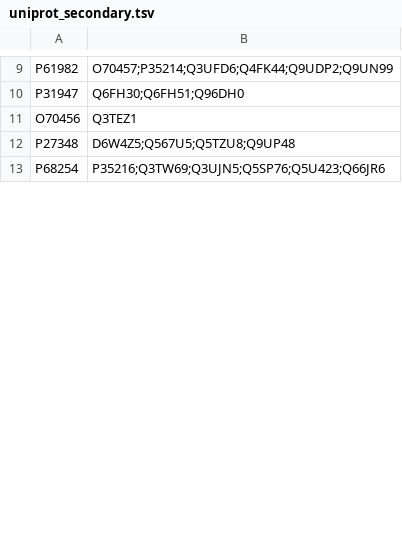
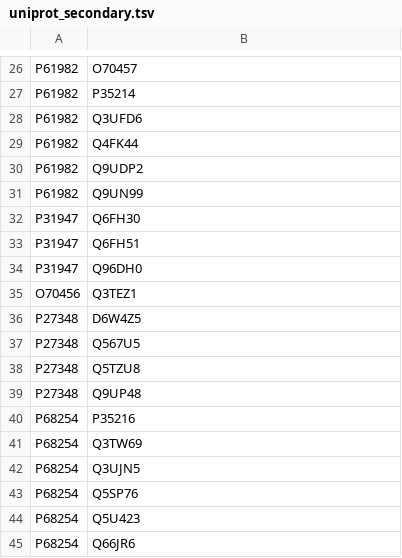
Before and after one commit to manojmw/MultiOmics-ExomeSeq-Phenotype, a TSV file: uniprot_secondary.tsv, drawn as a sheet; only a part is shown, gaps mark what is left out; addresses are those after the commit; the diff covers the shown part only; the diff names each change by its address in the sheet, - before the commit and + after, or states it on an @@ line.

```diff
--- a/uniprot_secondary.tsv
+++ b/uniprot_secondary.tsv
-B26: O70457;P35214;Q3UFD6;Q4FK44;Q9UDP2;Q9UN99
+B26: O70457
+row 27: P61982 | P35214
+row 28: P61982 | Q3UFD6
+row 29: P61982 | Q4FK44
+row 30: P61982 | Q9UDP2
+row 31: P61982 | Q9UN99
-B32: Q6FH30;Q6FH51;Q96DH0
+B32: Q6FH30
+row 33: P31947 | Q6FH51
+row 34: P31947 | Q96DH0
-B36: D6W4Z5;Q567U5;Q5TZU8;Q9UP48
+B36: D6W4Z5
+row 37: P27348 | Q567U5
+row 38: P27348 | Q5TZU8
+row 39: P27348 | Q9UP48
-B40: P35216;Q3TW69;Q3UJN5;Q5SP76;Q5U423;Q66JR6
+B40: P35216
+row 41: P68254 | Q3TW69
+row 42: P68254 | Q3UJN5
+row 43: P68254 | Q5SP76
+row 44: P68254 | Q5U423
+row 45: P68254 | Q66JR6
```
Also changed, not shown: 32 added rows, 1 removed row and 8 edited cells elsewhere in this file.
